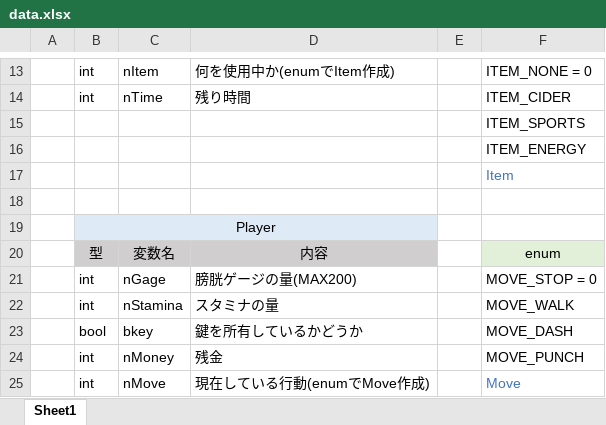
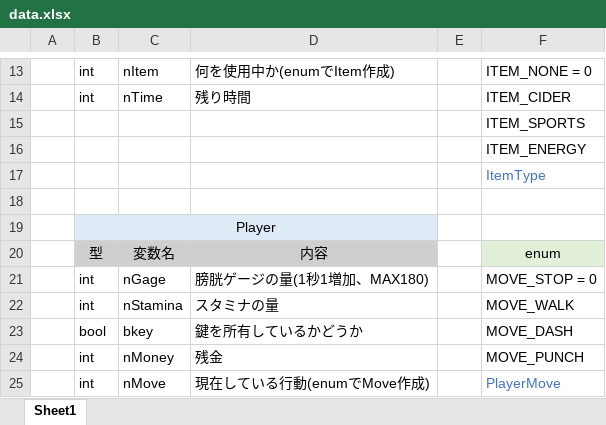
Before and after one commit to RenMitsuhashi/ToiletGame, an Excel workbook: data.xlsx, sheet Sheet1, drawn as a sheet; only a part is shown, gaps mark what is left out; values as stored, in another font and other column widths than the file's, no borders; the diff names each change by its address in the sheet, - before the commit and + after, or states it on an @@ line.

```diff
--- a/data.xlsx (sheet Sheet1)
+++ b/data.xlsx (sheet Sheet1)
-F17: Item
+F17: ItemType
-D21: 膀胱ゲージの量(MAX200)
+D21: 膀胱ゲージの量(1秒1増加、MAX180)
-F25: Move
+F25: PlayerMove
```
